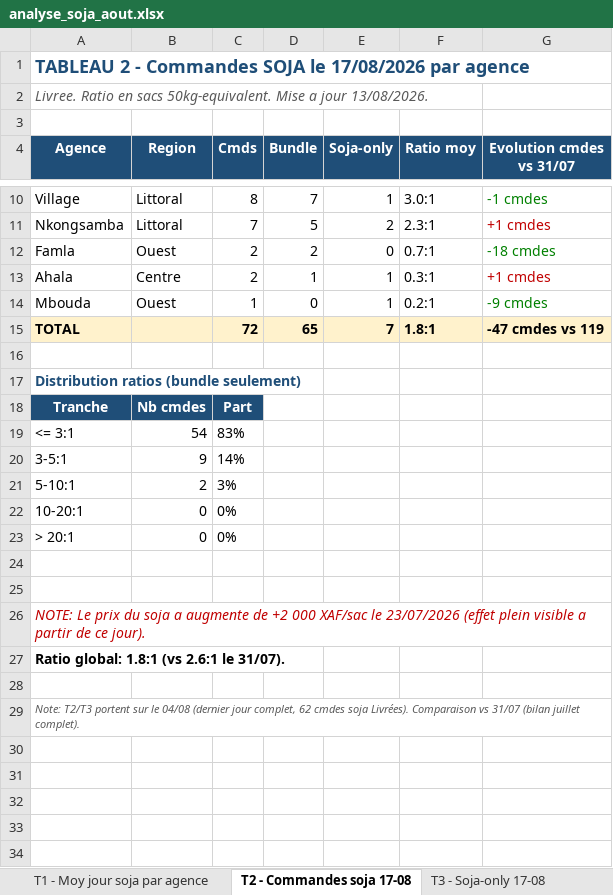
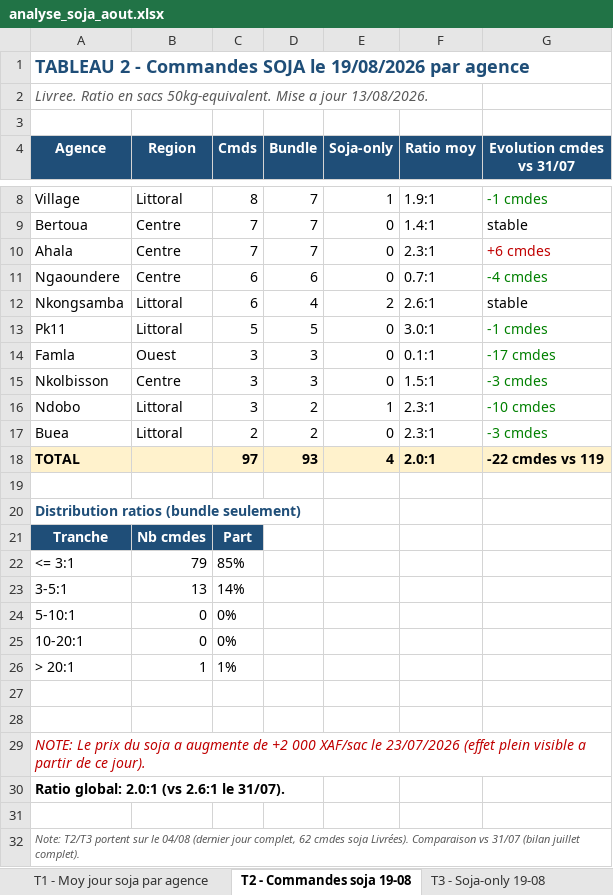
Before and after one commit to frwil/njs-sales-analysis, an Excel workbook: download/analyse_soja_aout.xlsx, sheet T2 - Commandes soja 19-08, drawn as a sheet; only a part is shown, gaps mark what is left out; values as stored, in another font and other column widths than the file's, no borders; removed rows and columns are numbered as before the commit, all else as after; the diff covers the shown part only; the diff names each change by its address in the sheet, - before the commit and + after, or states it on an @@ line.

```diff
--- a/download/analyse_soja_aout.xlsx (sheet T2 - Commandes soja 19-08)
+++ b/download/analyse_soja_aout.xlsx (sheet T2 - Commandes soja 19-08)
-sheet tab: T2 - Commandes soja 17-08
+sheet tab: T2 - Commandes soja 19-08
-sheet tab: T3 - Soja-only 17-08
+sheet tab: T3 - Soja-only 19-08
-A1 (Agence): …SOJA le 17/08/2026 par agence
+A1 (Agence): …SOJA le 19/08/2026 par agence
-F8 (Ratio moy): 3.0:1
+F8 (Ratio moy): 1.9:1
+row 9: Bertoua | Centre | 7 | 7 | 0 | 1.4:1 | stable
+row 10: Ahala | Centre | 7 | 7 | 0 | 2.3:1 | +6 cmdes
+row 11: Ngaoundere | Centre | 6 | 6 | 0 | 0.7:1 | -4 cmdes
-C12 (Cmds): 7
+C12 (Cmds): 6
-D12 (Bundle): 5
+D12 (Bundle): 4
-F12 (Ratio moy): 2.3:1
+F12 (Ratio moy): 2.6:1
-G12 (Evolution cmdes vs 31/07): +1 cmdes
+G12 (Evolution cmdes vs 31/07): stable
-G12 text colour: #C00000
+G12 text colour: black
+row 13: Pk11 | Littoral | 5 | 5 | 0 | 3.0:1 | -1 cmdes
-C14 (Cmds): 2
+C14 (Cmds): 3
-D14 (Bundle): 2
+D14 (Bundle): 3
-F14 (Ratio moy): 0.7:1
+F14 (Ratio moy): 0.1:1
-G14 (Evolution cmdes vs 31/07): -18 cmdes
+G14 (Evolution cmdes vs 31/07): -17 cmdes
-row 13: Ahala | Centre | 2 | 1 | 1 | 0.3:1 | +1 cmdes
-row 14: Mbouda | Ouest | 1 | 0 | 1 | 0.2:1 | -9 cmdes
+row 15: Nkolbisson | Centre | 3 | 3 | 0 | 1.5:1 | -3 cmdes
+row 16: Ndobo | Littoral | 3 | 2 | 1 | 2.3:1 | -10 cmdes
+row 17: Buea | Littoral | 2 | 2 | 0 | 2.3:1 | -3 cmdes
-C18 (Cmds): 72
+C18 (Cmds): 97
-D18 (Bundle): 65
+D18 (Bundle): 93
-E18 (Soja-only): 7
+E18 (Soja-only): 4
-F18 (Ratio moy): 1.8:1
+F18 (Ratio moy): 2.0:1
-G18 (Evolution cmdes vs 31/07): -47 cmdes vs 119
+G18 (Evolution cmdes vs 31/07): -22 cmdes vs 119
-B22 (Region): 54
+B22 (Region): 79
-C22 (Cmds): 83%
+C22 (Cmds): 85%
-B23 (Region): 9
+B23 (Region): 13
-B24 (Region): 2
+B24 (Region): 0
-C24 (Cmds): 3%
+C24 (Cmds): 0%
-B26 (Region): 0
+B26 (Region): 1
-C26 (Cmds): 0%
+C26 (Cmds): 1%
-A30 (Agence): Ratio global: 1.8:1 (vs 2.6:1 le 31/07).
+A30 (Agence): Ratio global: 2.0:1 (vs 2.6:1 le 31/07).
```
Also changed, not shown: 2 added rows and 4 removed rows elsewhere in this sheet, sheet T1 - Moy jour soja par agence, sheet T5 - Tendance Août, sheet T3 - Soja-only 19-08, sheet T4 - Stock soja et rupture, charts or pictures, 10 other files.
